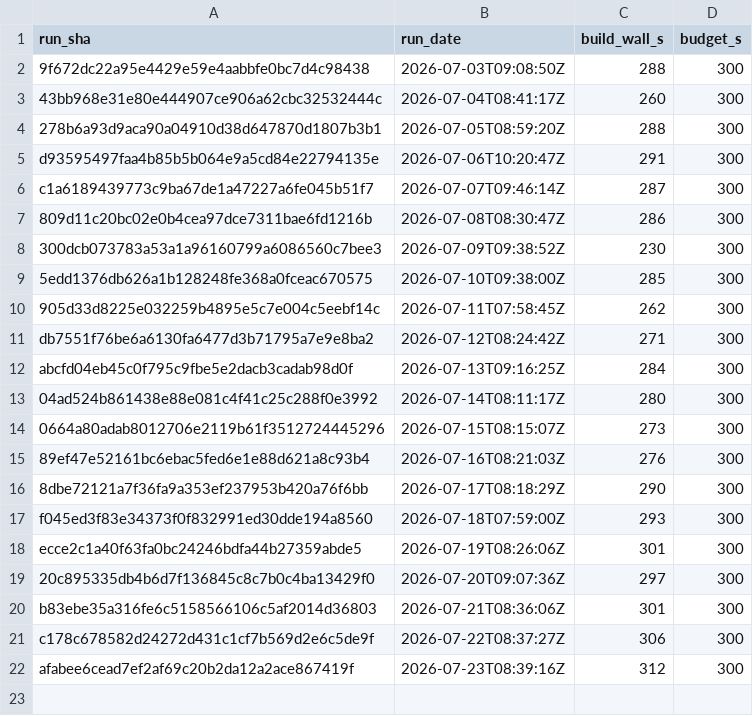
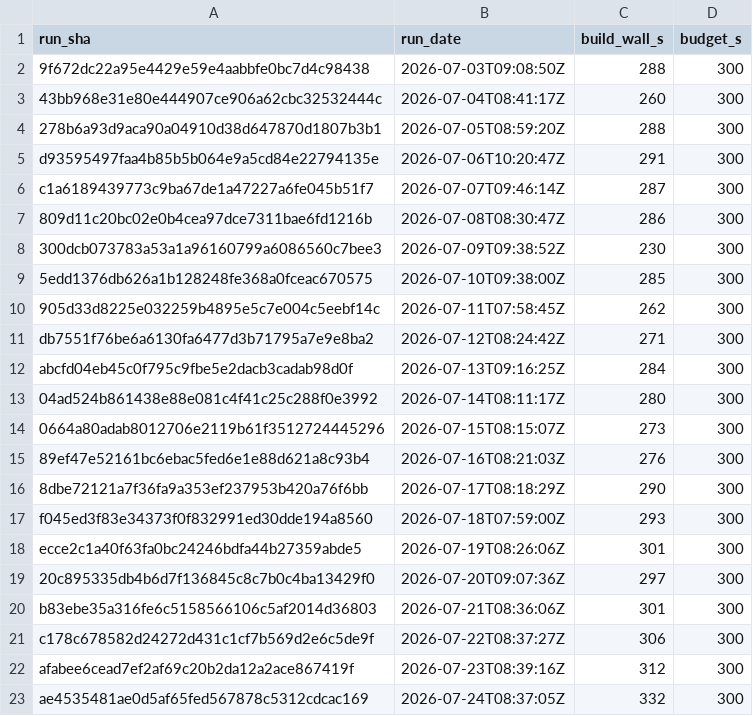
Before and after one commit to SailfinIO/sailfin, a CSV file: build.csv, drawn as a sheet; the diff names each change by its address in the sheet, - before the commit and + after, or states it on an @@ line.

```diff
--- a/build.csv
+++ b/build.csv
+row 23: ae4535481ae0d5af65fed567878c5312cdcac169 | 2026-07-24T08:37:05Z | 332 | 300
```
Also changed, not shown: runtime.csv, 1 other file.
